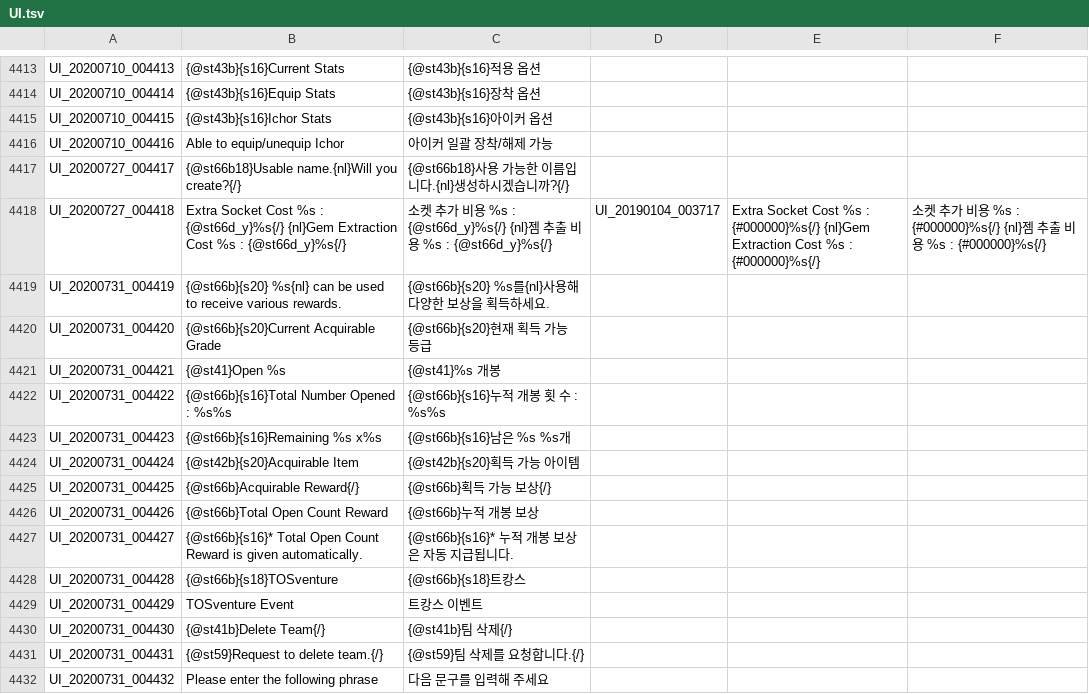
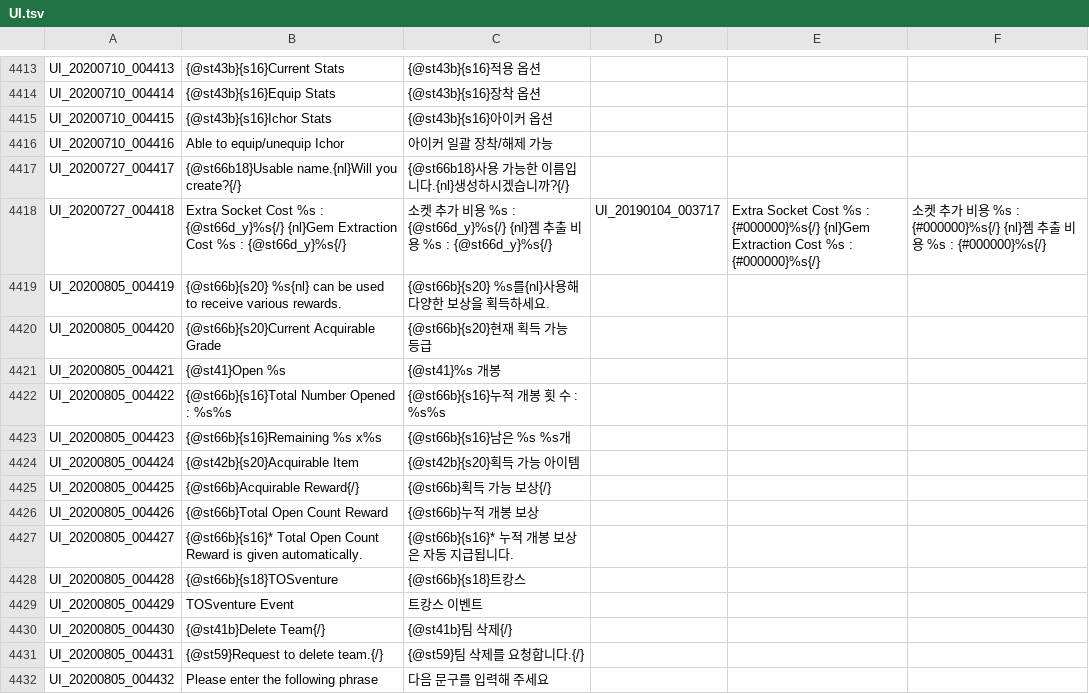
Before and after one commit to Treeofsavior/RussianTranslation, a TSV file: UI.tsv, drawn as a sheet; only a part is shown, gaps mark what is left out; the diff names each change by its address in the sheet, - before the commit and + after, or states it on an @@ line.

```diff
--- a/UI.tsv
+++ b/UI.tsv
-A4419: UI_20200731_004419
+A4419: UI_20200805_004419
-A4420: UI_20200731_004420
+A4420: UI_20200805_004420
-A4421: UI_20200731_004421
+A4421: UI_20200805_004421
-A4422: UI_20200731_004422
+A4422: UI_20200805_004422
-A4423: UI_20200731_004423
+A4423: UI_20200805_004423
-A4424: UI_20200731_004424
+A4424: UI_20200805_004424
-A4425: UI_20200731_004425
+A4425: UI_20200805_004425
-A4426: UI_20200731_004426
+A4426: UI_20200805_004426
-A4427: UI_20200731_004427
+A4427: UI_20200805_004427
-A4428: UI_20200731_004428
+A4428: UI_20200805_004428
-A4429: UI_20200731_004429
+A4429: UI_20200805_004429
-A4430: UI_20200731_004430
+A4430: UI_20200805_004430
-A4431: UI_20200731_004431
+A4431: UI_20200805_004431
-A4432: UI_20200731_004432
+A4432: UI_20200805_004432
```
Also changed, not shown: INTL.tsv, 4 other files.
